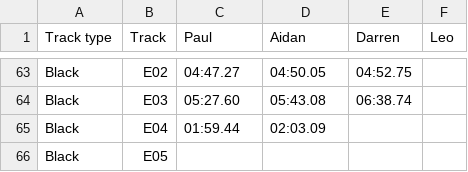
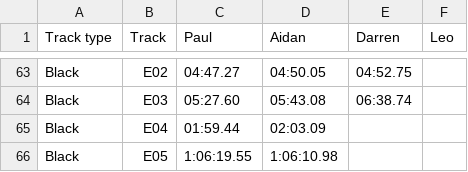
Before and after one commit to deambulatory/scores, a CSV file: data.csv, drawn as a sheet; only a part is shown, gaps mark what is left out.

```diff
--- a/data.csv
+++ b/data.csv
@@ -65,2 +65,2 @@ Black,E03,05:27.60,05:43.08,06:38.74,
 Black,E04,01:59.44,02:03.09,,
-Black,E05,,,,
+Black,E05,1:06:19.55,1:06:10.98,,
```
Also changed, not shown: 1 other file.
